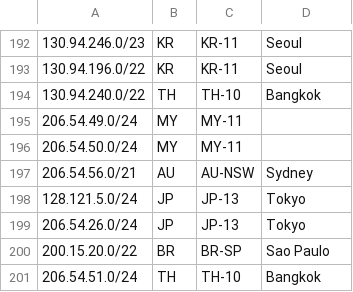
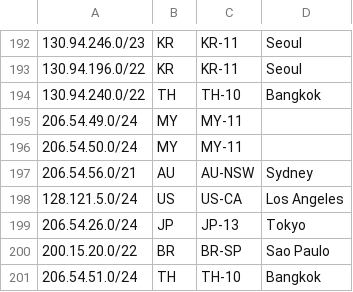
Before and after one commit to nttgin/geofeeds, a CSV file: geofeeds.csv, drawn as a sheet; only a part is shown, gaps mark what is left out.

Commit message:
Update geofeeds.csv

```diff
--- a/geofeeds.csv
+++ b/geofeeds.csv
@@ -197,3 +197,3 @@
 206.54.56.0/21,AU,AU-NSW,Sydney,
-128.121.5.0/24,JP,JP-13,Tokyo,
+128.121.5.0/24,US,US-CA,Los Angeles,
 206.54.26.0/24,JP,JP-13,Tokyo,
```
